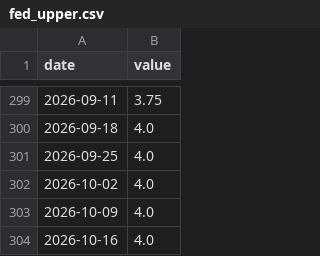
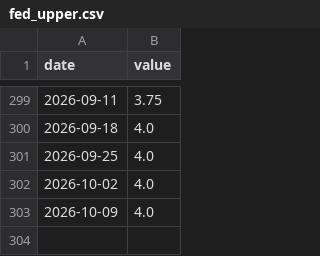
Before and after one commit to take5000k/steel-weekly, a CSV file: data/series/fed_upper.csv, drawn as a sheet; only a part is shown, gaps mark what is left out.

```diff
--- a/data/series/fed_upper.csv
+++ b/data/series/fed_upper.csv
@@ -303,2 +303 @@ date,value
 2026-10-09,4.0
-2026-10-16,4.0
```
Also changed, not shown: data/series/cny_usd_bok.csv, data/series/dxy_calc.csv, 8 other files.
